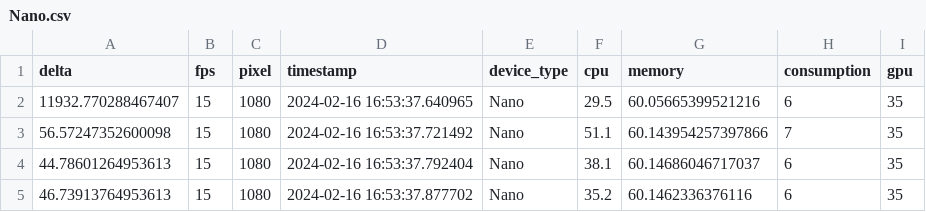
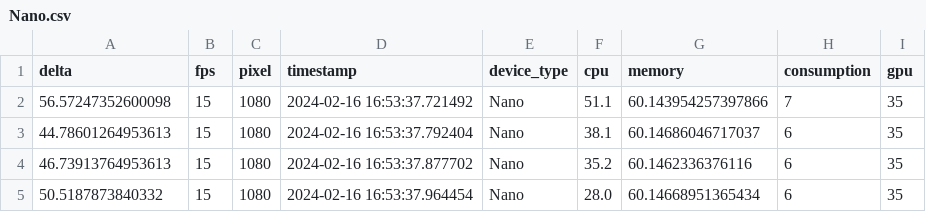
Before and after one commit to borissedlak/deploymentOptimizer, a CSV file: analysis/performance/Nano.csv, drawn as a sheet; only a part is shown; the shorter side is filled out with more unchanged rows; the diff names each change by its address in the sheet, - before the commit and + after, or states it on an @@ line.

Commit message:
evaluate larger data set empirically

```diff
--- a/analysis/performance/Nano.csv
+++ b/analysis/performance/Nano.csv
-row 2: 11932.770288467407 | 15 | 1080 | 2024-02-16 16:53:37.640965 | Nano | 29.5 | 60.05665399521216 | 6 | 35
```
Also changed, not shown: analysis/performance/comparison_slo.csv, 1 other file.
